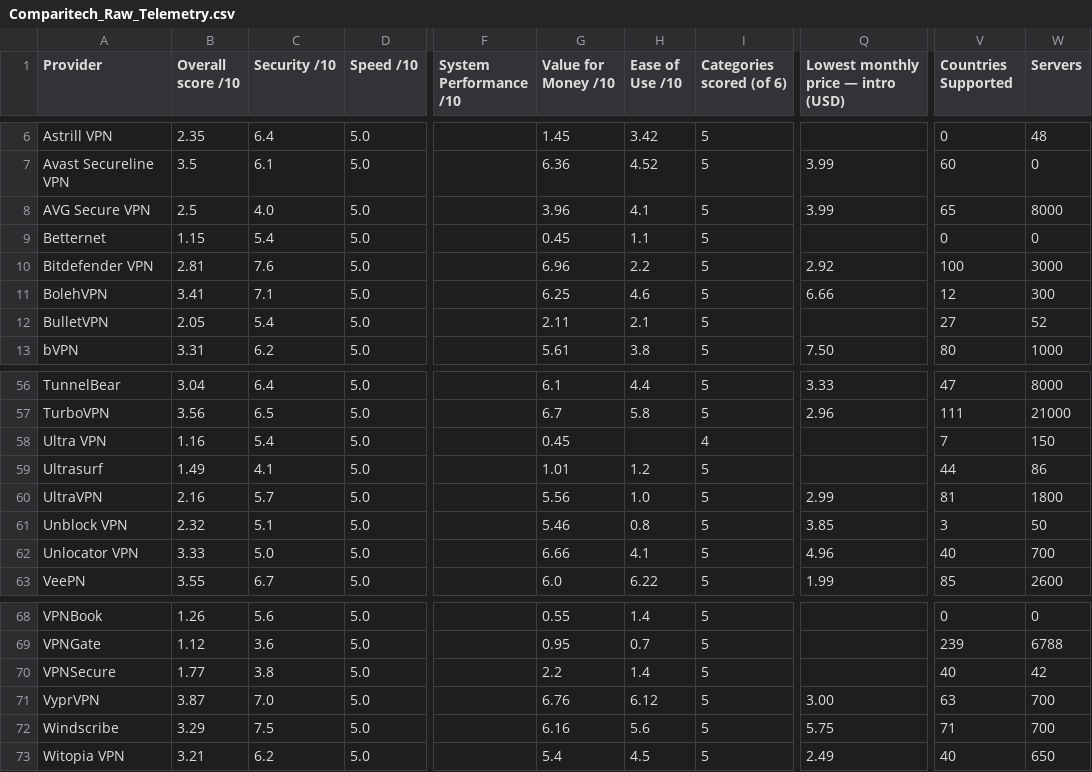
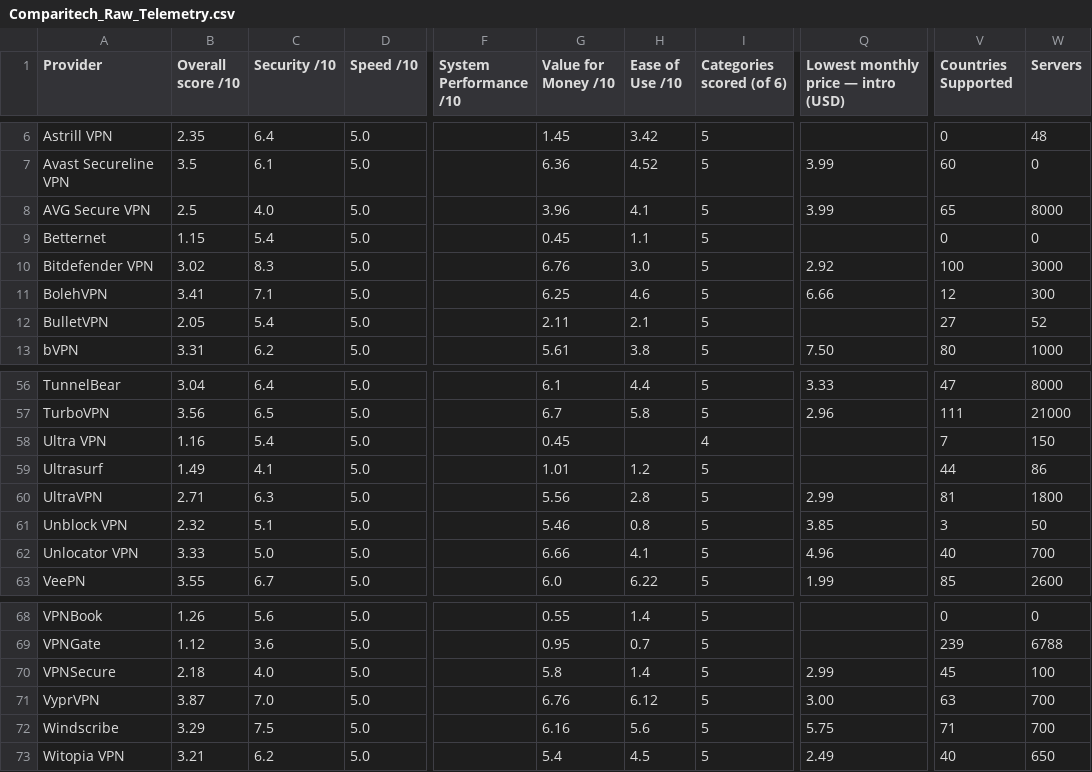
Before and after one commit to SeanMcGrathCT/comparitech-vpn-hub, a CSV file: Comparitech_Raw_Telemetry.csv, drawn as a sheet; only a part is shown, gaps mark what is left out; the diff names each change by its address in the sheet, - before the commit and + after, or states it on an @@ line.

```diff
--- a/Comparitech_Raw_Telemetry.csv
+++ b/Comparitech_Raw_Telemetry.csv
-B10 (Overall score /10): 2.81
+B10 (Overall score /10): 3.02
-C10 (Security /10): 7.6
+C10 (Security /10): 8.3
-G10 (Value for Money /10): 6.96
+G10 (Value for Money /10): 6.76
-H10 (Ease of Use /10): 2.2
+H10 (Ease of Use /10): 3.0
-B60 (Overall score /10): 2.16
+B60 (Overall score /10): 2.71
-C60 (Security /10): 5.7
+C60 (Security /10): 6.3
-H60 (Ease of Use /10): 1.0
+H60 (Ease of Use /10): 2.8
-B70 (Overall score /10): 1.77
+B70 (Overall score /10): 2.18
-C70 (Security /10): 3.8
+C70 (Security /10): 4.0
-G70 (Value for Money /10): 2.2
+G70 (Value for Money /10): 5.8
-Q70: (empty)
+Q70: 2.99
-V70 (Countries Supported): 40
+V70 (Countries Supported): 45
-W70 (Servers): 42
+W70 (Servers): 100
```
Also changed, not shown: Comparitech_Feature_Scores_Long.csv, 1 other file.
